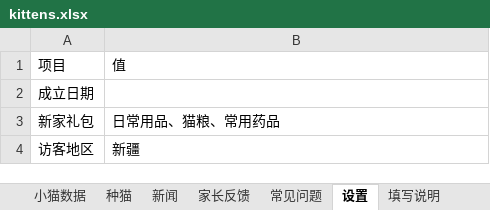
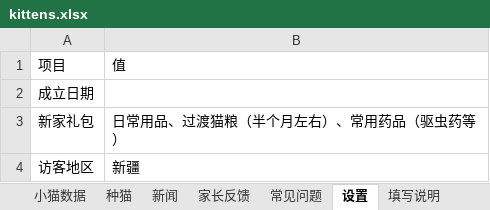
Before and after one commit to kuenmaoshe/kuenmaoshe.github.io, an Excel workbook: data/kittens.xlsx, sheet 设置, drawn as a sheet; values as stored, in another font and other column widths than the file's, no borders; the diff names each change by its address in the sheet, - before the commit and + after, or states it on an @@ line.

```diff
--- a/data/kittens.xlsx (sheet 设置)
+++ b/data/kittens.xlsx (sheet 设置)
-B3: 日常用品、猫粮、常用药品
+B3: 日常用品、过渡猫粮（半个月左右）、常用药品（驱虫药等）
```
Also changed, not shown: 1 other file.
